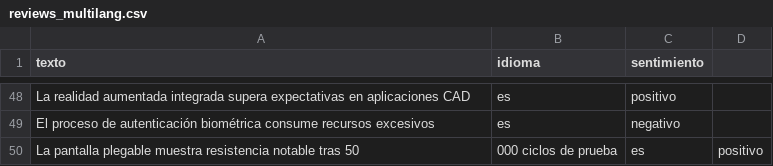
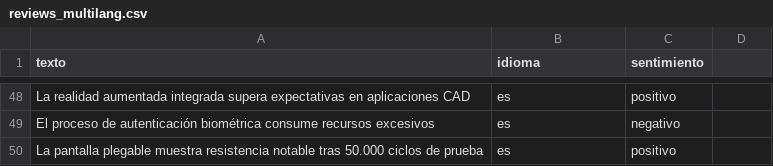
Before and after one commit to alejandrorod-tajamar/LimpiezaInicialTexto, a CSV file: reviews_multilang.csv, drawn as a sheet; only a part is shown, gaps mark what is left out; removed rows and columns are numbered as before the commit, all else as after; the diff names each change by its address in the sheet, - before the commit and + after, or states it on an @@ line.

```diff
--- a/reviews_multilang.csv
+++ b/reviews_multilang.csv
-row 50: La pantalla plegable muestra resistencia notable tras 50 | 000 ciclos de prueba | es | positivo
+row 50: La pantalla plegable muestra resistencia notable tras 50.000 ciclos de prueba | es | positivo
```
Also changed, not shown: 1 other file.
